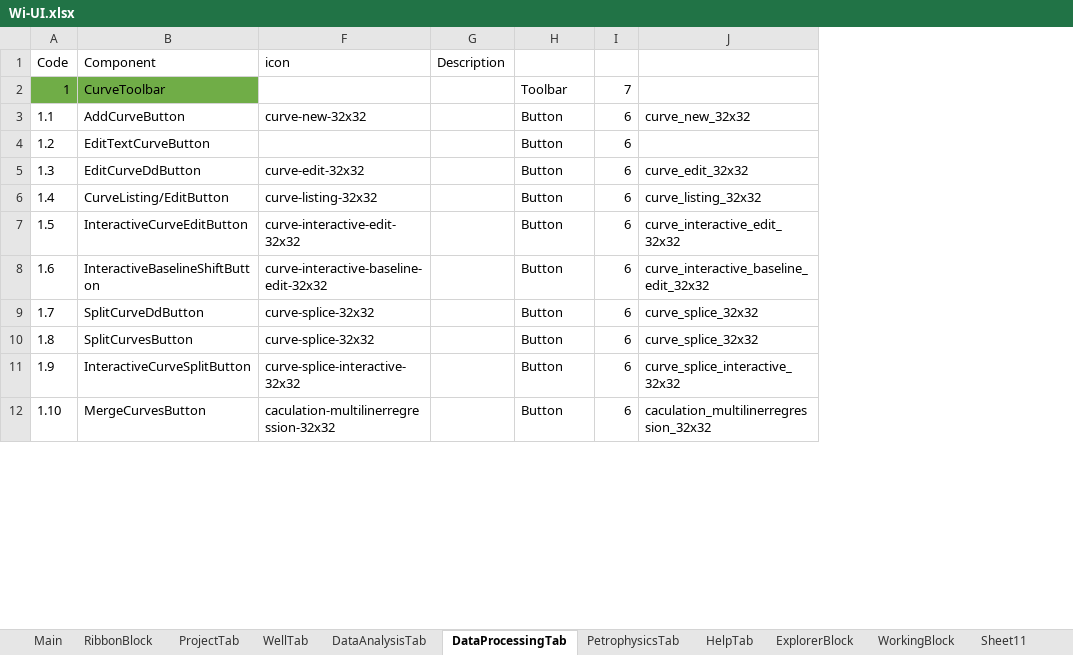
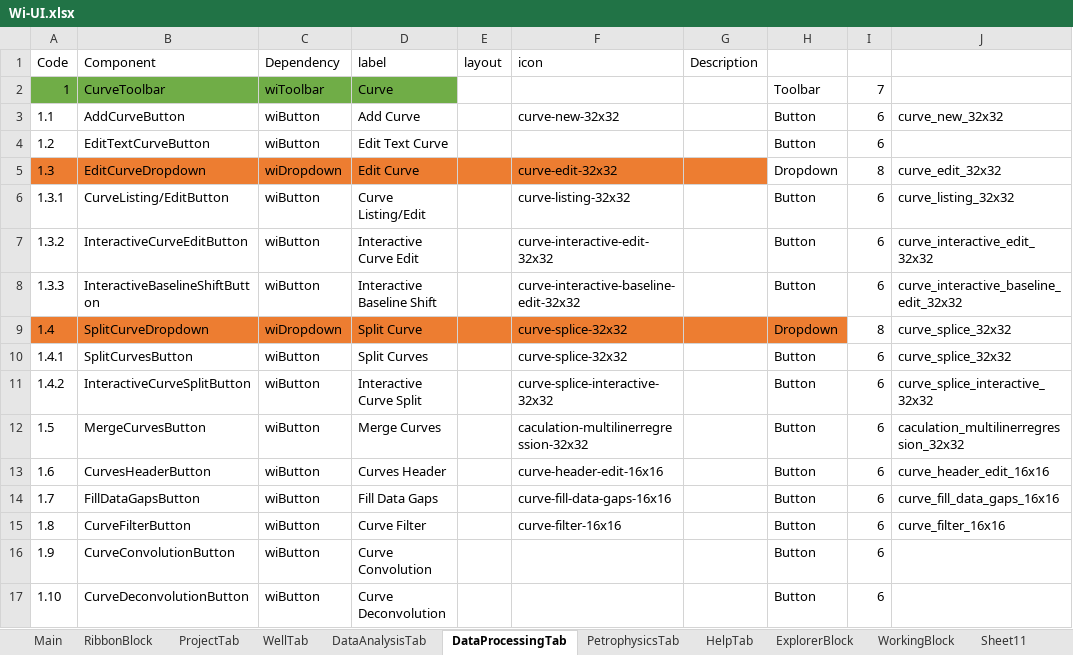
Before and after one commit to nhannt97hy/wi-angular, an Excel workbook: Wi-UI.xlsx, sheet DataProcessingTab, drawn as a sheet; only a part is shown; values as stored, in another font and other column widths than the file's, no borders; addresses are those after the commit; the diff covers the shown part only; the diff names each change by its address in the sheet, - before the commit and + after, or states it on an @@ line.

Commit message:
update Wi-UI.xlsx, add filter

```diff
--- a/Wi-UI.xlsx (sheet DataProcessingTab)
+++ b/Wi-UI.xlsx (sheet DataProcessingTab)
@@ column C (Dependency) unhidden, rows 2-6: wiToolbar | wiButton | wiButton | wiDropdown | wiButton; rows 12-17: all wiButton @@
@@ column D (label) unhidden, rows 2-6: Curve | Add Curve | Edit Text Curve | Edit Curve | Curve Listing/Edit; rows 12-17: Merge Curves | Curves Header | Fill Data Gaps | Curve Filter | Curve Convolution | Curve Deconvolution @@
@@ column E (layout) unhidden, empty @@
-A5:B5 fill: none
+A5:B5 fill: #ED7D31
-B5 (Component): EditCurveDdButton
+B5 (Component): EditCurveDropdown
-F5:G5 fill: none
+F5:G5 fill: #ED7D31
-H5: Button
+H5: Dropdown
-I5: 6
+I5: 8
-A6 (Code): 1.4
+A6 (Code): 1.3.1
+row 7: 1.3.2 | InteractiveCurveEditButton | wiButton | Interactive Curve Edit |  | curve-interactive-edit-32x32 |  | Button | 6 | curve_interactive_edit_32x32
+row 8: 1.3.3 | InteractiveBaselineShiftButton | wiButton | Interactive Baseline Shift |  | curve-interactive-baseline-edit-32x32 |  | Button | 6 | curve_interactive_baseline_edit_32x32
+row 9: 1.4 | SplitCurveDropdown | wiDropdown | Split Curve |  | curve-splice-32x32 |  | Dropdown | 8 | curve_splice_32x32
+row 10: 1.4.1 | SplitCurvesButton | wiButton | Split Curves |  | curve-splice-32x32 |  | Button | 6 | curve_splice_32x32
+row 11: 1.4.2 | InteractiveCurveSplitButton | wiButton | Interactive Curve Split |  | curve-splice-interactive-32x32 |  | Button | 6 | curve_splice_interactive_32x32
-B12 (Component): InteractiveCurveEditButton
+B12 (Component): MergeCurvesButton
-F12 (icon): curve-interactive-edit-32x32
+F12 (icon): caculation-multilinerregression-32x32
-J12: curve_interactive_edit_32x32
+J12: caculation_multilinerregression_32x32
-B13 (Component): InteractiveBaselineShiftButton
+B13 (Component): CurvesHeaderButton
-F13 (icon): curve-interactive-baseline-edit-32x32
+F13 (icon): curve-header-edit-16x16
-J13: curve_interactive_baseline_edit_32x32
+J13: curve_header_edit_16x16
-B14 (Component): SplitCurveDdButton
+B14 (Component): FillDataGapsButton
-F14 (icon): curve-splice-32x32
+F14 (icon): curve-fill-data-gaps-16x16
-J14: curve_splice_32x32
+J14: curve_fill_data_gaps_16x16
-B15 (Component): SplitCurvesButton
+B15 (Component): CurveFilterButton
-F15 (icon): curve-splice-32x32
+F15 (icon): curve-filter-16x16
-J15: curve_splice_32x32
+J15: curve_filter_16x16
-B16 (Component): InteractiveCurveSplitButton
+B16 (Component): CurveConvolutionButton
-F16 (icon): curve-splice-interactive-32x32
+F16 (icon): (empty)
-J16: curve_splice_interactive_32x32
+J16: (empty)
-B17 (Component): MergeCurvesButton
+B17 (Component): CurveDeconvolutionButton
-F17 (icon): caculation-multilinerregression-32x32
+F17 (icon): (empty)
-J17: caculation_multilinerregression_32x32
+J17: (empty)
```
Also changed, not shown: 5 removed rows and 16 edited cells elsewhere in this sheet, sheet WellTab, sheet DataAnalysisTab, sheet ProjectTab, sheet PetrophysicsTab, formulas that keep their value, hidden cells, 1 other file.
